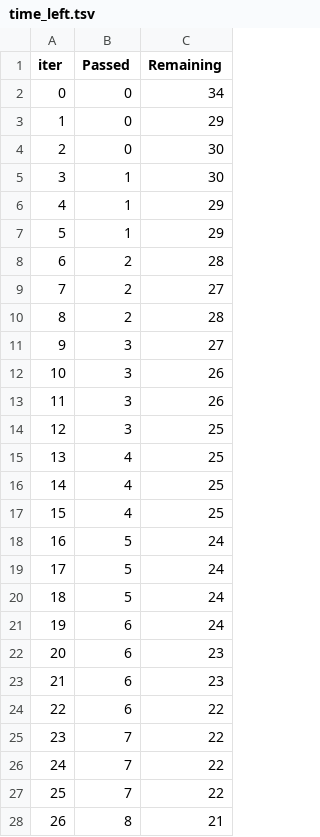
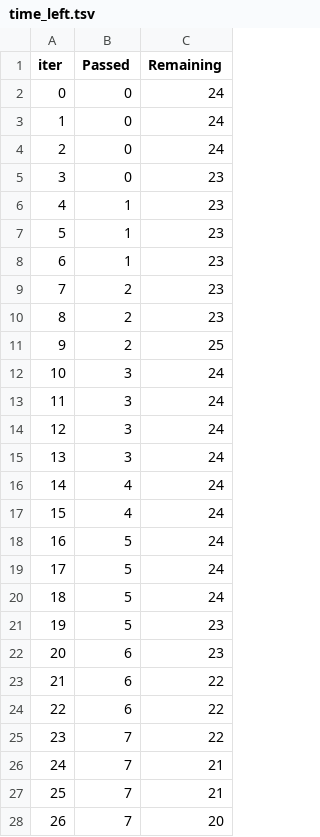
Before and after one commit to zutarich/ML_Deployment, a TSV file: catboost_info/time_left.tsv, drawn as a sheet; only a part is shown; the diff covers the shown part only.

```diff
--- a/catboost_info/time_left.tsv
+++ b/catboost_info/time_left.tsv
@@ -1,18 +1,18 @@
 iter	Passed	Remaining
-0	0	34
-1	0	29
-2	0	30
-3	1	30
-4	1	29
-5	1	29
-6	2	28
-7	2	27
-8	2	28
-9	3	27
-10	3	26
-11	3	26
-12	3	25
-13	4	25
-14	4	25
-15	4	25
+0	0	24
+1	0	24
+2	0	24
+3	0	23
+4	1	23
+5	1	23
+6	1	23
+7	2	23
+8	2	23
+9	2	25
+10	3	24
+11	3	24
+12	3	24
+13	3	24
+14	4	24
+15	4	24
 16	5	24
@@ -20,9 +20,9 @@ iter	Passed	Remaining
 18	5	24
-19	6	24
+19	5	23
 20	6	23
-21	6	23
+21	6	22
 22	6	22
 23	7	22
-24	7	22
-25	7	22
-26	8	21
+24	7	21
+25	7	21
+26	7	20
```
Also changed, not shown: 51 edited cells elsewhere in this file, 4 other files.
